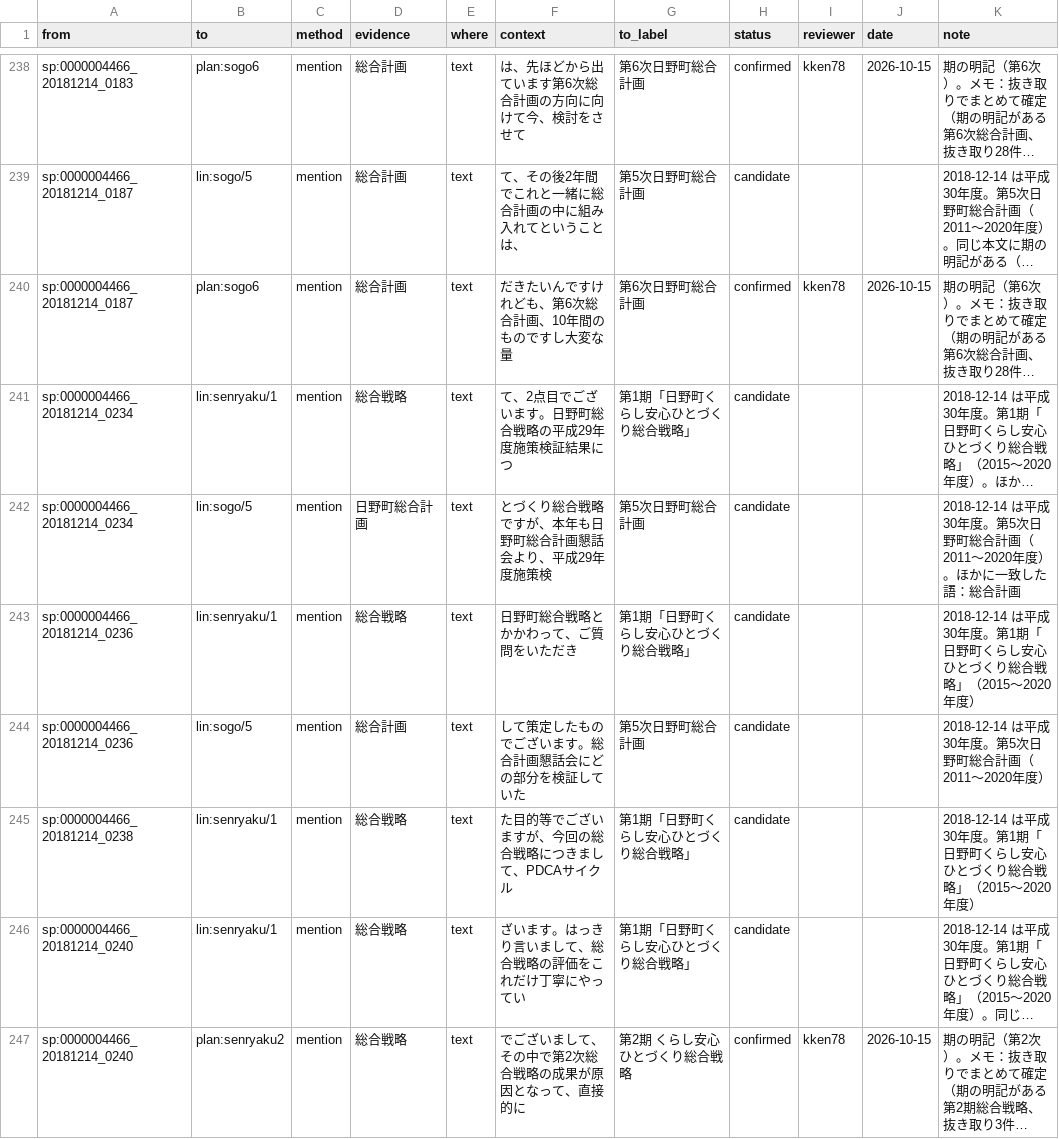
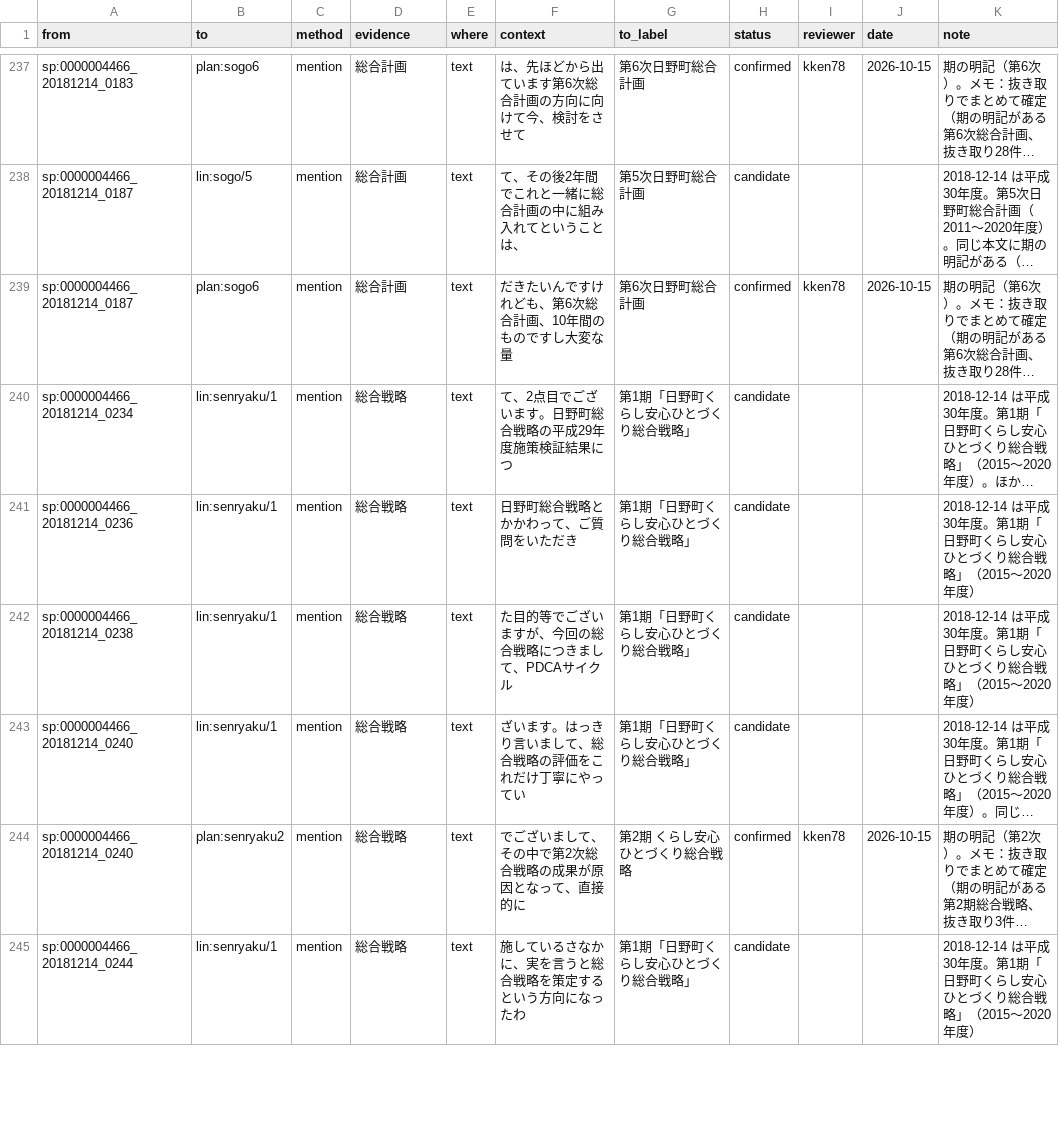
Before and after one commit to kken78/hino-ronten, a TSV file: links/mention.tsv, drawn as a sheet; only a part is shown, gaps mark what is left out; the shorter side is filled out with more unchanged rows; long unchanged cells end in …; the diff covers the shown part only; the diff names each change by its address in the sheet, - before the commit and + after, or states it on an @@ line.

```diff
--- a/links/mention.tsv
+++ b/links/mention.tsv
-row 242: sp:0000004466_20181214_0234 | lin:sogo/5 | mention | 日野町総合計画 | text | とづくり総合戦略ですが、本年も日野町総合計画懇話会より、平成29年度施策検 | 第5次日野町総合計画 | candidate |  |  | 2018-12-14 は平成30年度。第5次日野町総合計画（2011〜2020年度）。ほかに一致した語：総合計画
-row 244: sp:0000004466_20181214_0236 | lin:sogo/5 | mention | 総合計画 | text | して策定したものでございます。総合計画懇話会にどの部分を検証していた | 第5次日野町総合計画 | candidate |  |  | 2018-12-14 は平成30年度。第5次日野町総合計画（2011〜2020年度）
```
Also changed, not shown: 8 removed rows and 15 edited cells elsewhere in this file.
